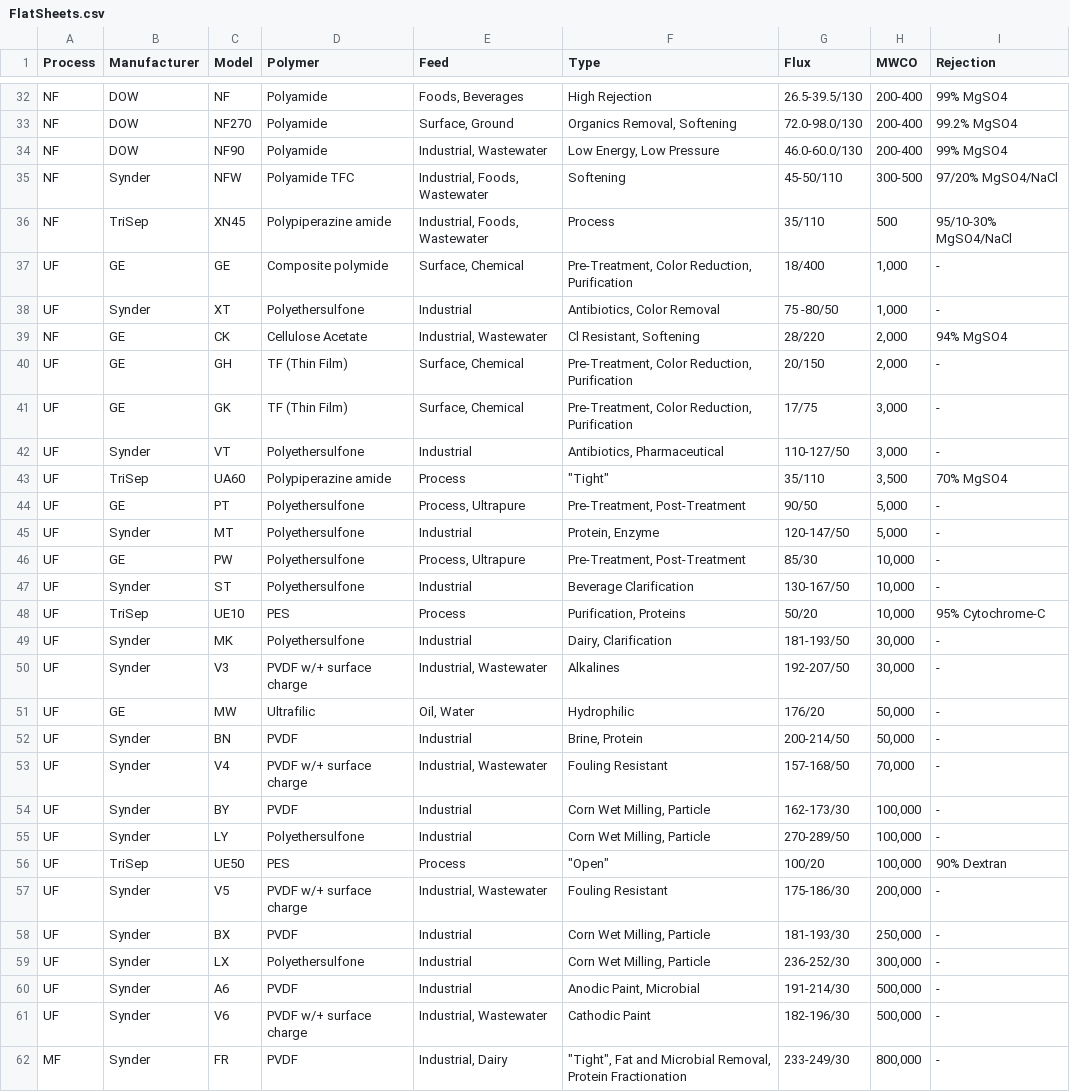
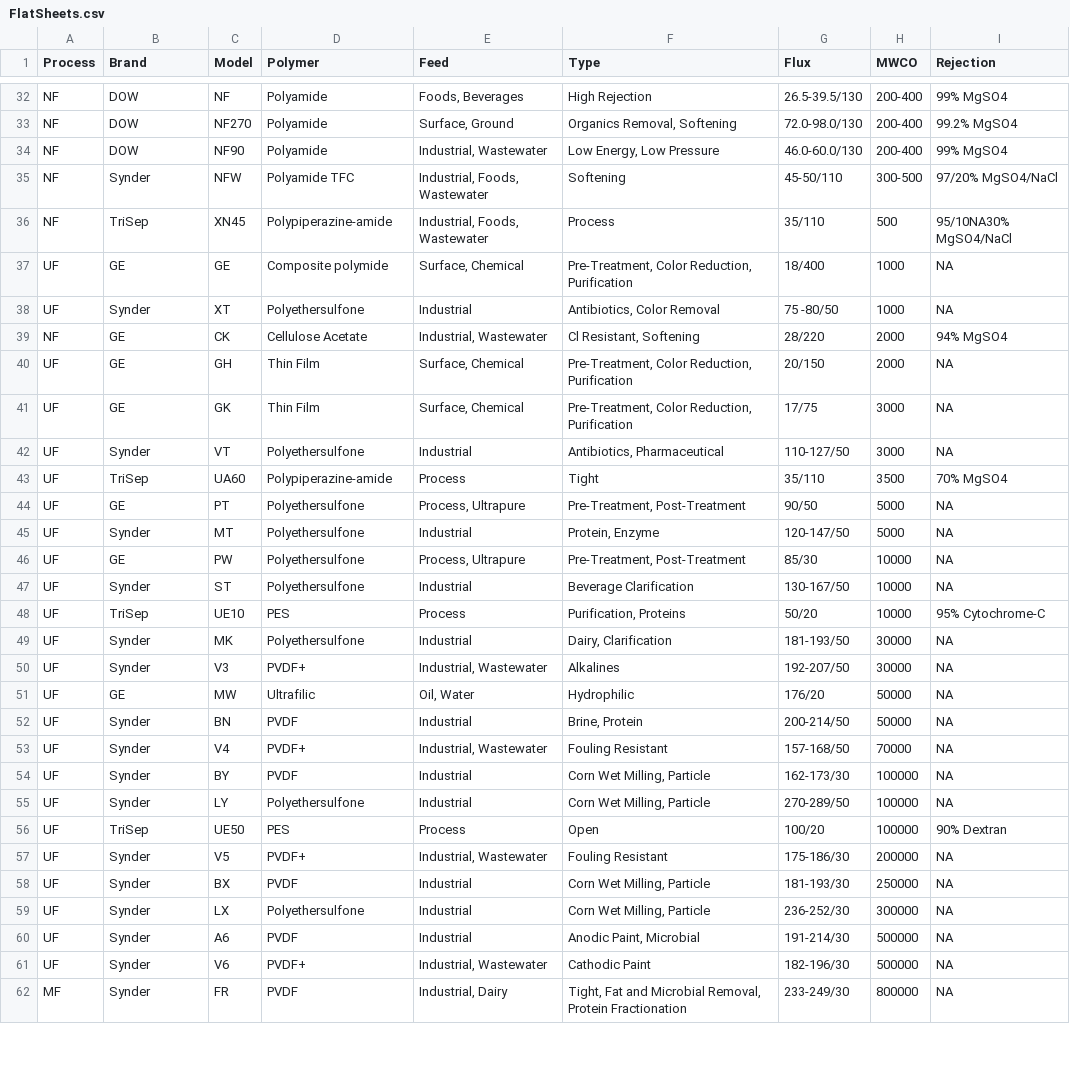
Before and after one commit to mpoorboy/membrane-selector, a CSV file: FlatSheets.csv, drawn as a sheet; only a part is shown, gaps mark what is left out; the diff covers the shown part only.

```diff
--- a/FlatSheets.csv
+++ b/FlatSheets.csv
@@ -1 +1 @@
-Process,Manufacturer,Model,Polymer,Feed,Type,Flux,MWCO,Rejection
+Process,Brand,Model,Polymer,Feed,Type,Flux,MWCO,Rejection
@@ -35,28 +35,28 @@ NF,DOW,NF90,Polyamide,"Industrial, Wastewater","Low Energy, Low Pressure",46.0-6
 NF,Synder ,NFW,Polyamide TFC,"Industrial, Foods, Wastewater",Softening,45-50/110,300-500,97/20% MgSO4/NaCl
-NF,TriSep,XN45,Polypiperazine amide,"Industrial, Foods, Wastewater",Process,35/110,500,95/10-30% MgSO4/NaCl
-UF,GE,GE,Composite polymide,"Surface, Chemical","Pre-Treatment, Color Reduction, Purification",18/400,"1,000",-
-UF,Synder ,XT,Polyethersulfone,Industrial,"Antibiotics, Color Removal",75 -80/50,"1,000",-
-NF,GE,CK,Cellulose Acetate,"Industrial, Wastewater","Cl Resistant, Softening",28/220,"2,000",94% MgSO4
-UF,GE,GH,TF (Thin Film),"Surface, Chemical","Pre-Treatment, Color Reduction, Purification",20/150,"2,000",-
-UF,GE,GK,TF (Thin Film),"Surface, Chemical","Pre-Treatment, Color Reduction, Purification",17/75,"3,000",-
-UF,Synder ,VT,Polyethersulfone,Industrial,"Antibiotics, Pharmaceutical",110-127/50,"3,000",-
-UF,TriSep,UA60,Polypiperazine amide,Process,"""Tight""",35/110,"3,500",70% MgSO4
-UF,GE,PT,Polyethersulfone,"Process, Ultrapure","Pre-Treatment, Post-Treatment",90/50,"5,000",-
-UF,Synder ,MT,Polyethersulfone,Industrial,"Protein, Enzyme",120-147/50,"5,000",-
-UF,GE,PW,Polyethersulfone,"Process, Ultrapure","Pre-Treatment, Post-Treatment",85/30,"10,000",-
-UF,Synder ,ST,Polyethersulfone,Industrial,Beverage Clarification,130-167/50,"10,000",-
-UF,TriSep,UE10,PES,Process,"Purification, Proteins",50/20,"10,000",95% Cytochrome-C
-UF,Synder ,MK,Polyethersulfone,Industrial,"Dairy, Clarification",181-193/50,"30,000",-
-UF,Synder ,V3,PVDF w/+ surface charge,"Industrial, Wastewater",Alkalines,192-207/50,"30,000",-
-UF,GE,MW,Ultrafilic,"Oil, Water",Hydrophilic,176/20,"50,000",-
-UF,Synder ,BN,PVDF,Industrial,"Brine, Protein",200-214/50,"50,000",-
-UF,Synder ,V4,PVDF w/+ surface charge,"Industrial, Wastewater",Fouling Resistant,157-168/50,"70,000",-
-UF,Synder ,BY,PVDF,Industrial,"Corn Wet Milling, Particle",162-173/30,"100,000",-
-UF,Synder ,LY,Polyethersulfone,Industrial,"Corn Wet Milling, Particle",270-289/50,"100,000",-
-UF,TriSep,UE50,PES,Process,"""Open""",100/20,"100,000",90% Dextran
-UF,Synder ,V5,PVDF w/+ surface charge,"Industrial, Wastewater",Fouling Resistant,175-186/30,"200,000",-
-UF,Synder ,BX,PVDF,Industrial,"Corn Wet Milling, Particle",181-193/30,"250,000",-
-UF,Synder ,LX,Polyethersulfone,Industrial,"Corn Wet Milling, Particle",236-252/30,"300,000",-
-UF,Synder ,A6,PVDF,Industrial,"Anodic Paint, Microbial",191-214/30,"500,000",-
-UF,Synder ,V6,PVDF w/+ surface charge,"Industrial, Wastewater",Cathodic Paint,182-196/30,"500,000",-
-MF,Synder ,FR,PVDF,"Industrial, Dairy","""Tight"", Fat and Microbial Removal, Protein Fractionation",233-249/30,"800,000",-
+NF,TriSep,XN45,Polypiperazine-amide,"Industrial, Foods, Wastewater",Process,35/110,500,95/10NA30% MgSO4/NaCl
+UF,GE,GE,Composite polymide,"Surface, Chemical","Pre-Treatment, Color Reduction, Purification",18/400,1000,NA
+UF,Synder ,XT,Polyethersulfone,Industrial,"Antibiotics, Color Removal",75 -80/50,1000,NA
+NF,GE,CK,Cellulose Acetate,"Industrial, Wastewater","Cl Resistant, Softening",28/220,2000,94% MgSO4
+UF,GE,GH,Thin Film,"Surface, Chemical","Pre-Treatment, Color Reduction, Purification",20/150,2000,NA
+UF,GE,GK,Thin Film,"Surface, Chemical","Pre-Treatment, Color Reduction, Purification",17/75,3000,NA
+UF,Synder ,VT,Polyethersulfone,Industrial,"Antibiotics, Pharmaceutical",110-127/50,3000,NA
+UF,TriSep,UA60,Polypiperazine-amide,Process,Tight,35/110,3500,70% MgSO4
+UF,GE,PT,Polyethersulfone,"Process, Ultrapure","Pre-Treatment, Post-Treatment",90/50,5000,NA
+UF,Synder ,MT,Polyethersulfone,Industrial,"Protein, Enzyme",120-147/50,5000,NA
+UF,GE,PW,Polyethersulfone,"Process, Ultrapure","Pre-Treatment, Post-Treatment",85/30,10000,NA
+UF,Synder ,ST,Polyethersulfone,Industrial,Beverage Clarification,130-167/50,10000,NA
+UF,TriSep,UE10,PES,Process,"Purification, Proteins",50/20,10000,95% Cytochrome-C
+UF,Synder ,MK,Polyethersulfone,Industrial,"Dairy, Clarification",181-193/50,30000,NA
+UF,Synder ,V3,PVDF+,"Industrial, Wastewater",Alkalines,192-207/50,30000,NA
+UF,GE,MW,Ultrafilic,"Oil, Water",Hydrophilic,176/20,50000,NA
+UF,Synder ,BN,PVDF,Industrial,"Brine, Protein",200-214/50,50000,NA
+UF,Synder ,V4,PVDF+,"Industrial, Wastewater",Fouling Resistant,157-168/50,70000,NA
+UF,Synder ,BY,PVDF,Industrial,"Corn Wet Milling, Particle",162-173/30,100000,NA
+UF,Synder ,LY,Polyethersulfone,Industrial,"Corn Wet Milling, Particle",270-289/50,100000,NA
+UF,TriSep,UE50,PES,Process,Open,100/20,100000,90% Dextran
+UF,Synder ,V5,PVDF+,"Industrial, Wastewater",Fouling Resistant,175-186/30,200000,NA
+UF,Synder ,BX,PVDF,Industrial,"Corn Wet Milling, Particle",181-193/30,250000,NA
+UF,Synder ,LX,Polyethersulfone,Industrial,"Corn Wet Milling, Particle",236-252/30,300000,NA
+UF,Synder ,A6,PVDF,Industrial,"Anodic Paint, Microbial",191-214/30,500000,NA
+UF,Synder ,V6,PVDF+,"Industrial, Wastewater",Cathodic Paint,182-196/30,500000,NA
+MF,Synder ,FR,PVDF,"Industrial, Dairy","Tight, Fat and Microbial Removal, Protein Fractionation",233-249/30,800000,NA
```
Also changed, not shown: 25 edited cells elsewhere in this file, 18 other files.
